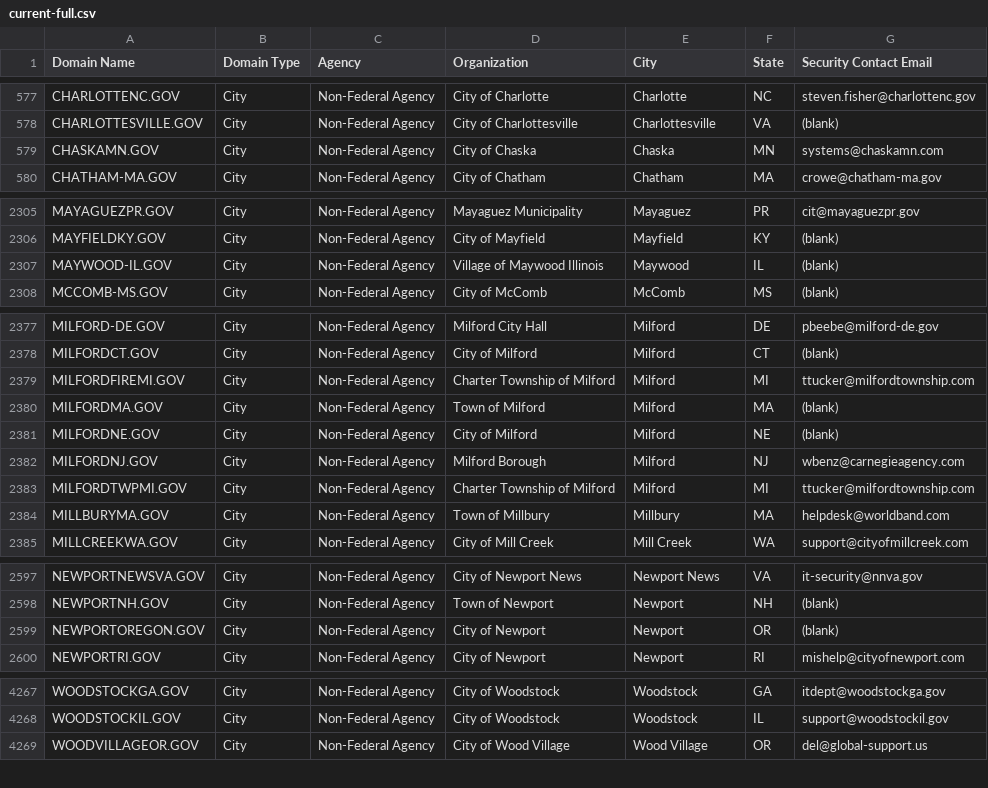
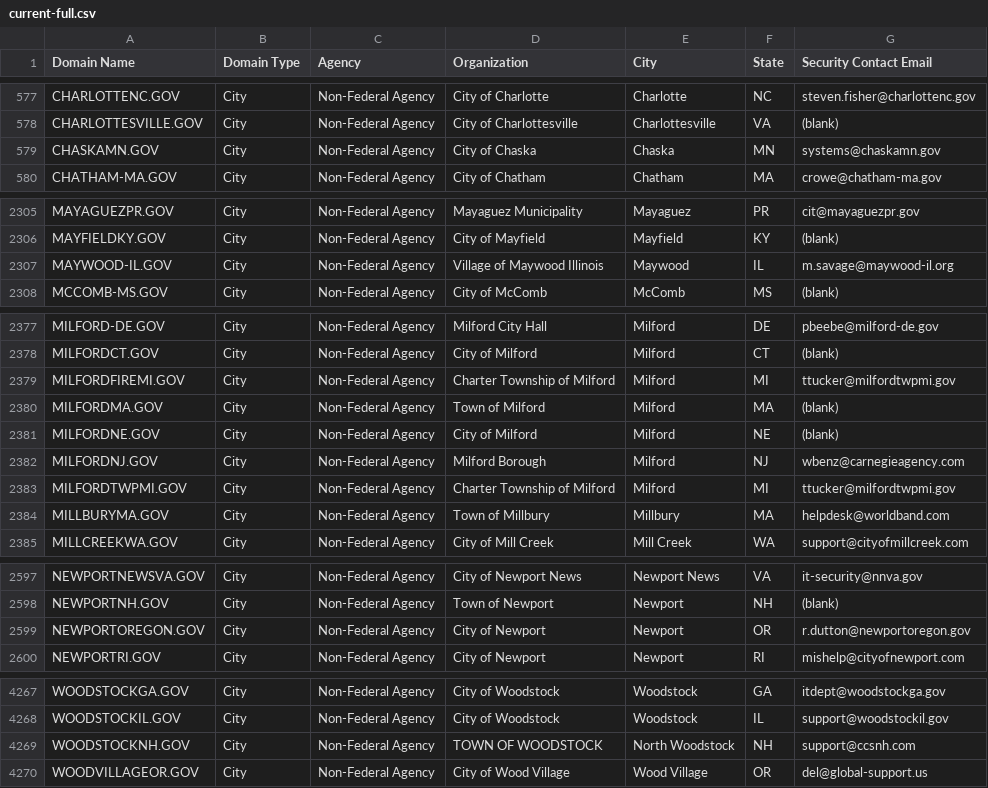
Before and after one commit to climber-girl/dotgov-data, a CSV file: current-full.csv, drawn as a sheet; only a part is shown, gaps mark what is left out; the diff covers the shown part only.

Commit message:
Flat: latest data (2023-03-09T06:26:58.116Z) {   "date": "2023-03-09T06:26:58.116Z",   "files": [     {       "name": "current-federal.csv",       "deltaBytes": 7,       "source": "https://domains.dotgov.gov/dotgov-web/publicreports/current-federal"     },     {       "name": "current-full.csv",       "deltaBytes": 137,       "source": "https://domains.dotgov.gov/dotgov-web/publicreports/current-full"     }   ] }

```diff
--- a/current-full.csv
+++ b/current-full.csv
@@ -578,3 +578,3 @@ CHARLOTTENC.GOV,City,Non-Federal Agency,City of Charlotte,Charlotte,NC,steven.fi
 CHARLOTTESVILLE.GOV,City,Non-Federal Agency,City of Charlottesville,Charlottesville,VA,(blank)
-CHASKAMN.GOV,City,Non-Federal Agency,City of Chaska,Chaska,MN,systems@chaskamn.com
+CHASKAMN.GOV,City,Non-Federal Agency,City of Chaska,Chaska,MN,systems@chaskamn.gov
 CHATHAM-MA.GOV,City,Non-Federal Agency,City of Chatham,Chatham,MA,crowe@chatham-ma.gov
@@ -2306,3 +2306,3 @@ MAYAGUEZPR.GOV,City,Non-Federal Agency,Mayaguez Municipality,Mayaguez,PR,cit@may
 MAYFIELDKY.GOV,City,Non-Federal Agency,City of Mayfield,Mayfield,KY,(blank)
-MAYWOOD-IL.GOV,City,Non-Federal Agency,Village of Maywood Illinois,Maywood,IL,(blank)
+MAYWOOD-IL.GOV,City,Non-Federal Agency,Village of Maywood Illinois,Maywood,IL,m.savage@maywood-il.org
 MCCOMB-MS.GOV,City,Non-Federal Agency,City of McComb,McComb,MS,(blank)
@@ -2378,3 +2378,3 @@ MILFORD-DE.GOV,City,Non-Federal Agency,Milford City Hall,Milford,DE,pbeebe@milfo
 MILFORDCT.GOV,City,Non-Federal Agency,City of Milford,Milford,CT,(blank)
-MILFORDFIREMI.GOV,City,Non-Federal Agency,Charter Township of Milford,Milford,MI,ttucker@milfordtownship.com
+MILFORDFIREMI.GOV,City,Non-Federal Agency,Charter Township of Milford,Milford,MI,ttucker@milfordtwpmi.gov
 MILFORDMA.GOV,City,Non-Federal Agency,Town of Milford,Milford,MA,(blank)
@@ -2382,3 +2382,3 @@ MILFORDNE.GOV,City,Non-Federal Agency,City of Milford,Milford,NE,(blank)
 MILFORDNJ.GOV,City,Non-Federal Agency,Milford Borough,Milford,NJ,wbenz@carnegieagency.com
-MILFORDTWPMI.GOV,City,Non-Federal Agency,Charter Township of Milford,Milford,MI,ttucker@milfordtownship.com
+MILFORDTWPMI.GOV,City,Non-Federal Agency,Charter Township of Milford,Milford,MI,ttucker@milfordtwpmi.gov
 MILLBURYMA.GOV,City,Non-Federal Agency,Town of Millbury,Millbury,MA,helpdesk@worldband.com
@@ -2598,3 +2598,3 @@ NEWPORTNEWSVA.GOV,City,Non-Federal Agency,City of Newport News,Newport News,VA,i
 NEWPORTNH.GOV,City,Non-Federal Agency,Town of Newport,Newport,NH,(blank)
-NEWPORTOREGON.GOV,City,Non-Federal Agency,City of Newport,Newport,OR,(blank)
+NEWPORTOREGON.GOV,City,Non-Federal Agency,City of Newport,Newport,OR,r.dutton@newportoregon.gov
 NEWPORTRI.GOV,City,Non-Federal Agency,City of Newport,Newport,RI,mishelp@cityofnewport.com
@@ -4268,2 +4268,3 @@ WOODSTOCKGA.GOV,City,Non-Federal Agency,City of Woodstock,Woodstock,GA,itdept@wo
 WOODSTOCKIL.GOV,City,Non-Federal Agency,City of Woodstock,Woodstock,IL,support@woodstockil.gov
+WOODSTOCKNH.GOV,City,Non-Federal Agency,TOWN OF WOODSTOCK,North Woodstock,NH,support@ccsnh.com
 WOODVILLAGEOR.GOV,City,Non-Federal Agency,City of Wood Village,Wood Village,OR,del@global-support.us
```
Also changed, not shown: 4 edited cells elsewhere in this file, current-federal.csv.
